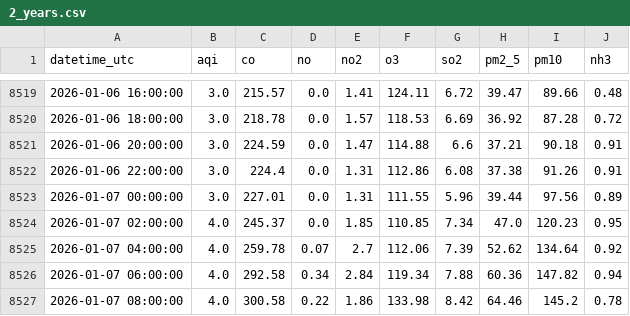
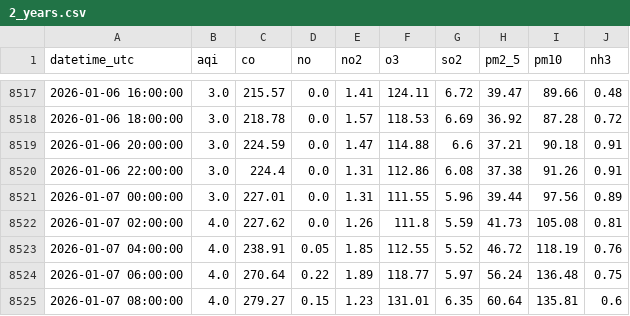
Before and after one commit to savera404/final_pollution_cicd, a CSV file: data/2_years.csv, drawn as a sheet; only a part is shown, gaps mark what is left out; the diff covers the shown part only.

```diff
--- a/data/2_years.csv
+++ b/data/2_years.csv
@@ -8523,5 +8521,5 @@ datetime_utc,aqi,co,no,no2,o3,so2,pm2_5,pm10,nh3
 2026-01-07 00:00:00,3.0,227.01,0.0,1.31,111.55,5.96,39.44,97.56,0.89
-2026-01-07 02:00:00,4.0,245.37,0.0,1.85,110.85,7.34,47.0,120.23,0.95
-2026-01-07 04:00:00,4.0,259.78,0.07,2.7,112.06,7.39,52.62,134.64,0.92
-2026-01-07 06:00:00,4.0,292.58,0.34,2.84,119.34,7.88,60.36,147.82,0.94
-2026-01-07 08:00:00,4.0,300.58,0.22,1.86,133.98,8.42,64.46,145.2,0.78
+2026-01-07 02:00:00,4.0,227.62,0.0,1.26,111.8,5.59,41.73,105.08,0.81
+2026-01-07 04:00:00,4.0,238.91,0.05,1.85,112.55,5.52,46.72,118.19,0.76
+2026-01-07 06:00:00,4.0,270.64,0.22,1.89,118.77,5.97,56.24,136.48,0.75
+2026-01-07 08:00:00,4.0,279.27,0.15,1.23,131.01,6.35,60.64,135.81,0.6
```
Also changed, not shown: 2 added rows, 2 removed rows and 58 edited cells elsewhere in this file.
